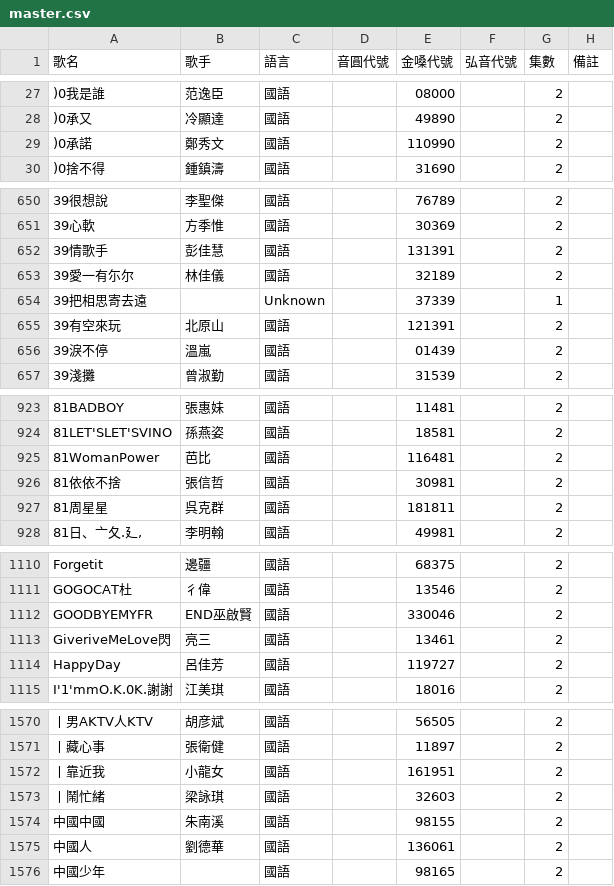
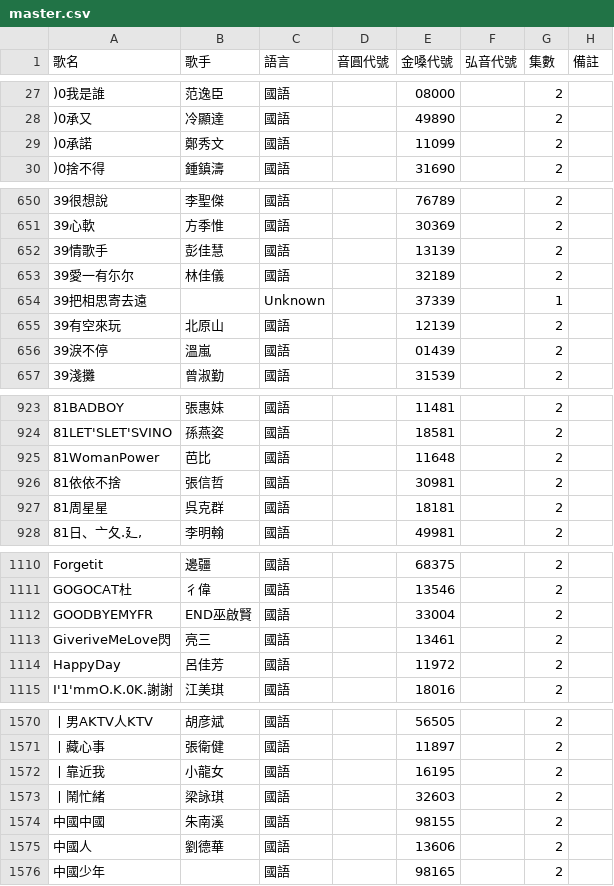
Before and after one commit to z5zsmydnnm-cell/KTV-SONG, a CSV file: songs/master.csv, drawn as a sheet; only a part is shown, gaps mark what is left out; the diff covers the shown part only; the diff names each change by its address in the sheet, - before the commit and + after, or states it on an @@ line.

```diff
--- a/songs/master.csv
+++ b/songs/master.csv
-E29 (金嗓代號): 110990
+E29 (金嗓代號): 11099
-E652 (金嗓代號): 131391
+E652 (金嗓代號): 13139
-E655 (金嗓代號): 121391
+E655 (金嗓代號): 12139
-E925 (金嗓代號): 116481
+E925 (金嗓代號): 11648
-E927 (金嗓代號): 181811
+E927 (金嗓代號): 18181
-E1112 (金嗓代號): 330046
+E1112 (金嗓代號): 33004
-E1114 (金嗓代號): 119727
+E1114 (金嗓代號): 11972
-E1572 (金嗓代號): 161951
+E1572 (金嗓代號): 16195
-E1575 (金嗓代號): 136061
+E1575 (金嗓代號): 13606
```
Also changed, not shown: 84 edited cells elsewhere in this file, 1 other file.
